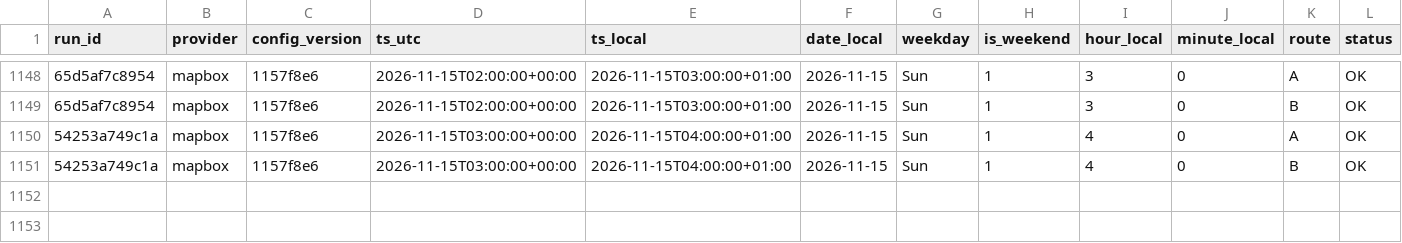
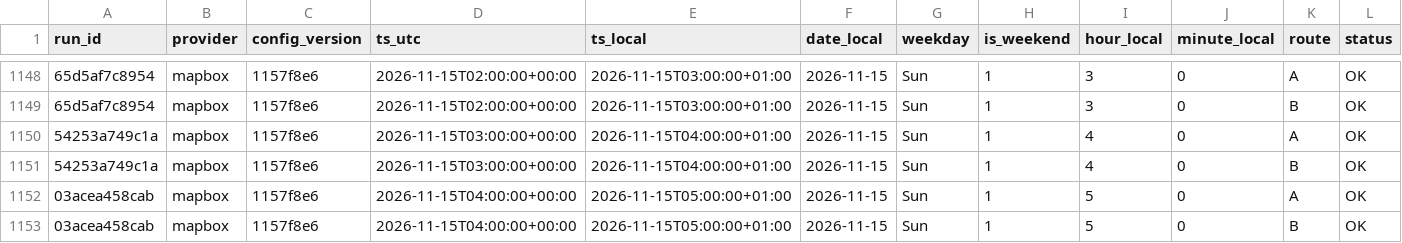
Before and after one commit to AngeloRules/route-data, a CSV file: data/observations.csv, drawn as a sheet; only a part is shown, gaps mark what is left out; rows hold the shown columns only; the diff names each change by its address in the sheet, - before the commit and + after, or states it on an @@ line.

Commit message:
Log travel times 2026-11-15T05:00+0100

```diff
--- a/data/observations.csv
+++ b/data/observations.csv
+row 1152: 03acea458cab | mapbox | 1157f8e6 | 2026-11-15T04:00:00+00:00 | 2026-11-15T05:00:00+01:00 | 2026-11-15 | Sun | 1 | 5 | 0 | A | OK
+row 1153: 03acea458cab | mapbox | 1157f8e6 | 2026-11-15T04:00:00+00:00 | 2026-11-15T05:00:00+01:00 | 2026-11-15 | Sun | 1 | 5 | 0 | B | OK
```
